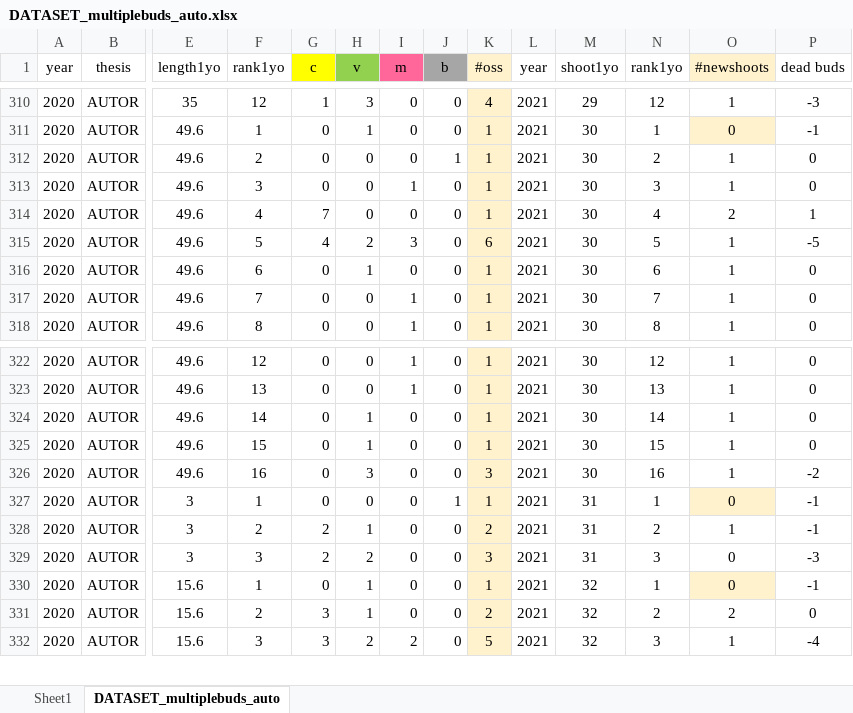
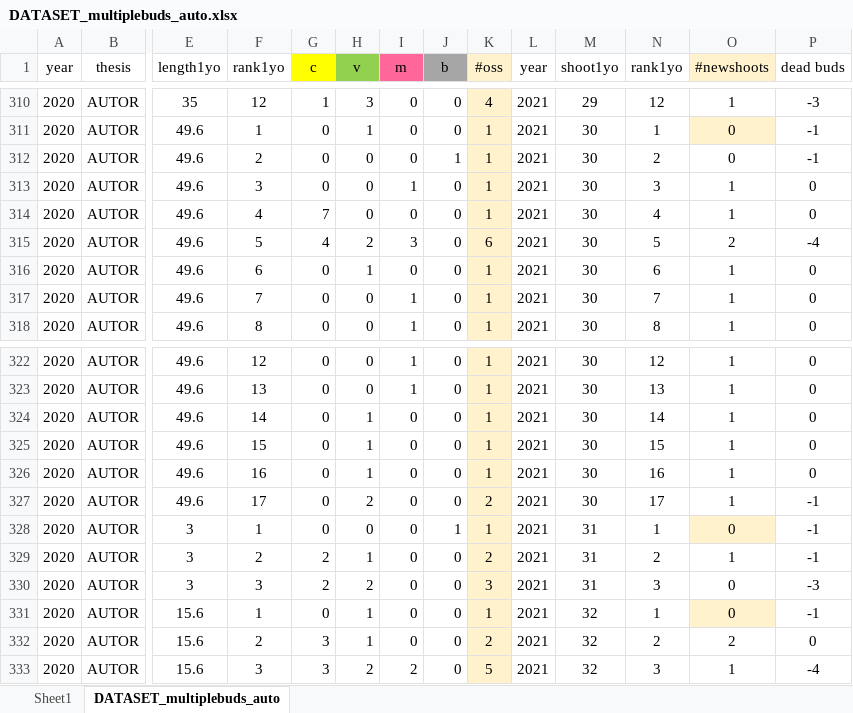
Before and after one commit to Corilana/L-HAZELNUT, an Excel workbook: Dataframes/DATASET_multiplebuds_auto.xlsx, sheet DATASET_multiplebuds_auto, drawn as a sheet; only a part is shown, gaps mark what is left out; values as stored, in another font and other column widths than the file's, no borders; conditional formats not drawn; rows hold the shown columns only; the diff names each change by its address in the sheet, - before the commit and + after, or states it on an @@ line.

```diff
--- a/Dataframes/DATASET_multiplebuds_auto.xlsx (sheet DATASET_multiplebuds_auto)
+++ b/Dataframes/DATASET_multiplebuds_auto.xlsx (sheet DATASET_multiplebuds_auto)
-O312 (#newshoots): 1
+O312 (#newshoots): 0
-P312 (dead buds): 0
+P312 (dead buds): -1
-O314 (#newshoots): 2
+O314 (#newshoots): 1
-P314 (dead buds): 1
+P314 (dead buds): 0
-O315 (#newshoots): 1
+O315 (#newshoots): 2
-P315 (dead buds): -5
+P315 (dead buds): -4
-H326 (v): 3
+H326 (v): 1
-K326 (#oss): 3
+K326 (#oss): 1
-P326 (dead buds): -2
+P326 (dead buds): 0
+row 327: 2020 | AUTOR | 49.6 | 17 | 0 | 2 | 0 | 0 | 2 | 2021 | 30 | 17 | 1 | -1
```
Also changed, not shown: Dataframes/2020DFAUTO.xlsx, Dataframes/2021DFAUTO.xlsx, 6 other files.
